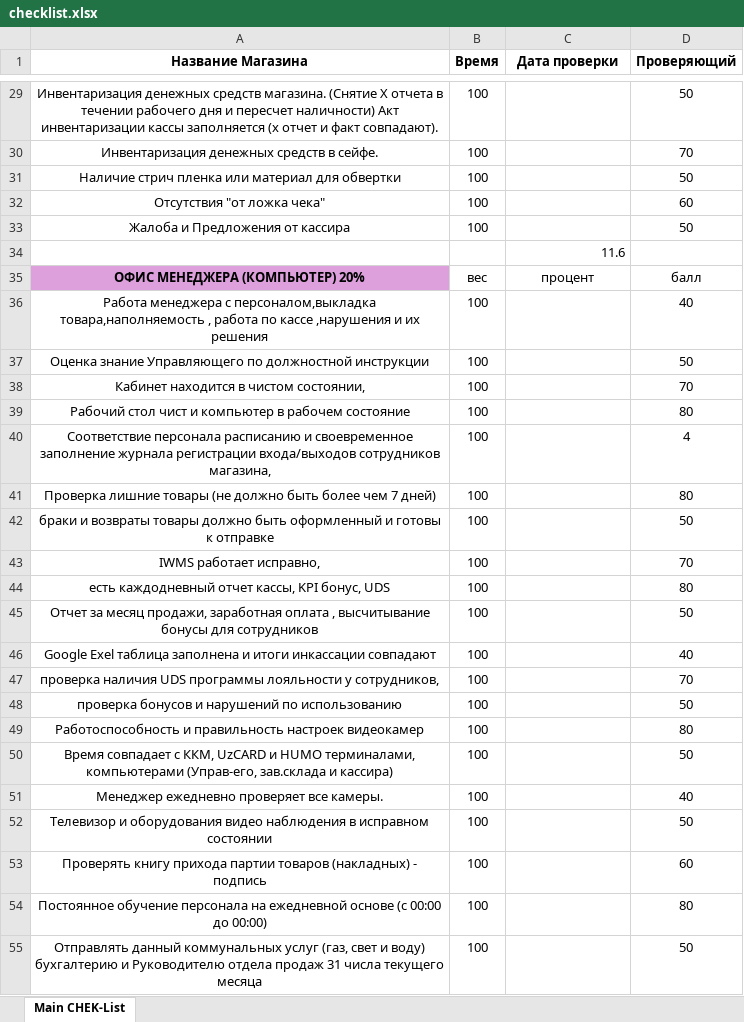
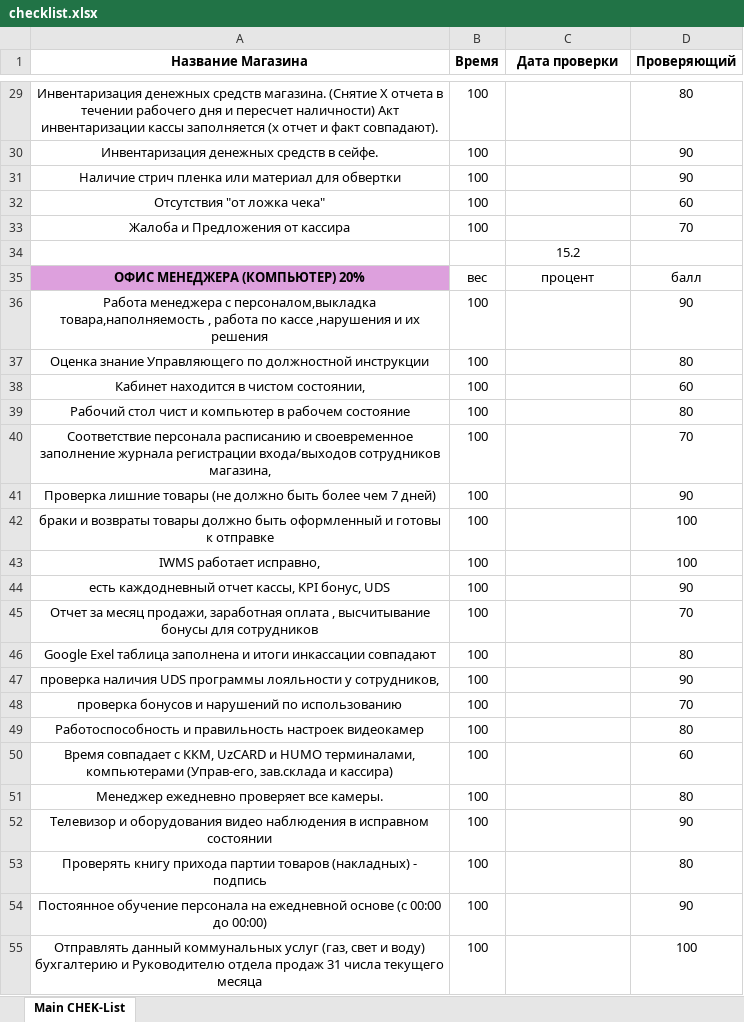
Before and after one commit to rovshan1729/Checlist-bot, an Excel workbook: checklist.xlsx, sheet Main CHEK-List, drawn as a sheet; only a part is shown, gaps mark what is left out; values as stored, in another font and other column widths than the file's, no borders; the diff covers the shown part only; the diff names each change by its address in the sheet, - before the commit and + after, or states it on an @@ line.

```diff
--- a/checklist.xlsx (sheet Main CHEK-List)
+++ b/checklist.xlsx (sheet Main CHEK-List)
-D29 (Проверяющий): 50
+D29 (Проверяющий): 80
-D30 (Проверяющий): 70
+D30 (Проверяющий): 90
-D31 (Проверяющий): 50
+D31 (Проверяющий): 90
-D33 (Проверяющий): 50
+D33 (Проверяющий): 70
-C34 (Дата проверки): 11.6
+C34 (Дата проверки): 15.2
-C34 alignment: right
+C34 alignment: center
-D36 (Проверяющий): 40
+D36 (Проверяющий): 90
-D37 (Проверяющий): 50
+D37 (Проверяющий): 80
-D38 (Проверяющий): 70
+D38 (Проверяющий): 60
-D40 (Проверяющий): 4
+D40 (Проверяющий): 70
-D41 (Проверяющий): 80
+D41 (Проверяющий): 90
-D42 (Проверяющий): 50
+D42 (Проверяющий): 100
-D43 (Проверяющий): 70
+D43 (Проверяющий): 100
-D44 (Проверяющий): 80
+D44 (Проверяющий): 90
-D45 (Проверяющий): 50
+D45 (Проверяющий): 70
-D46 (Проверяющий): 40
+D46 (Проверяющий): 80
-D47 (Проверяющий): 70
+D47 (Проверяющий): 90
-D48 (Проверяющий): 50
+D48 (Проверяющий): 70
-D50 (Проверяющий): 50
+D50 (Проверяющий): 60
-D51 (Проверяющий): 40
+D51 (Проверяющий): 80
-D52 (Проверяющий): 50
+D52 (Проверяющий): 90
-D53 (Проверяющий): 60
+D53 (Проверяющий): 80
-D54 (Проверяющий): 80
+D54 (Проверяющий): 90
-D55 (Проверяющий): 50
+D55 (Проверяющий): 100
```
Also changed, not shown: 4 added rows, 1 removed row and 79 edited cells elsewhere in this sheet, 3 other files.
